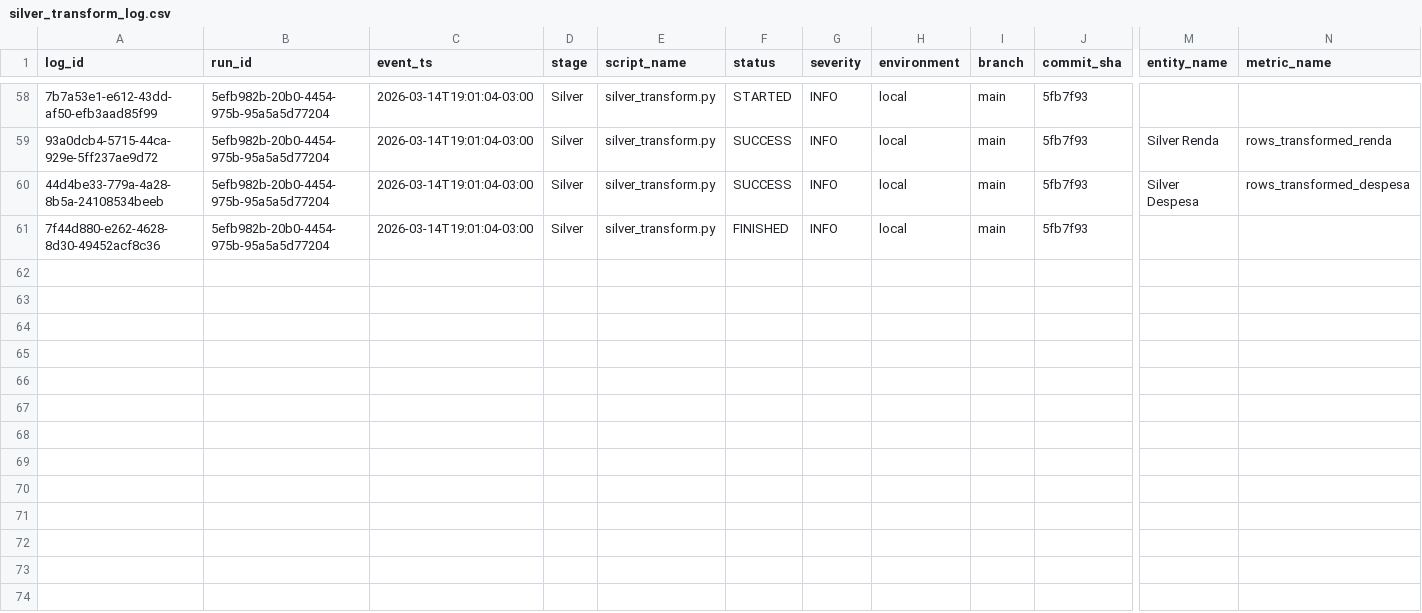
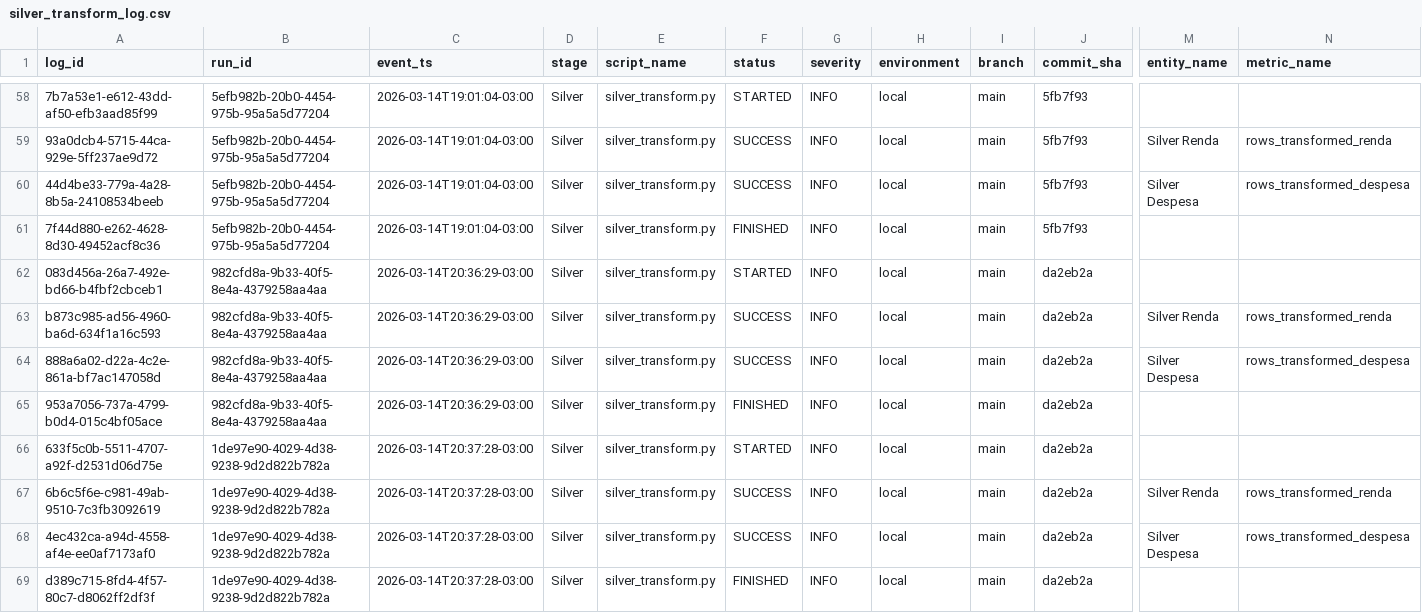
Before and after one commit to LuanChristianSilva/automacao-financeira-medalhao, a CSV file: logs/silver_transform_log.csv, drawn as a sheet; only a part is shown, gaps mark what is left out; rows hold the shown columns only; the diff names each change by its address in the sheet, - before the commit and + after, or states it on an @@ line.

```diff
--- a/logs/silver_transform_log.csv
+++ b/logs/silver_transform_log.csv
+row 62: 083d456a-26a7-492e-bd66-b4fbf2cbceb1 | 982cfd8a-9b33-40f5-8e4a-4379258aa4aa | 2026-03-14T20:36:29-03:00 | Silver | silver_transform.py | STARTED | INFO | local | main | da2eb2a
+row 63: b873c985-ad56-4960-ba6d-634f1a16c593 | 982cfd8a-9b33-40f5-8e4a-4379258aa4aa | 2026-03-14T20:36:29-03:00 | Silver | silver_transform.py | SUCCESS | INFO | local | main | da2eb2a | Silver Renda | rows_transformed_renda
+row 64: 888a6a02-d22a-4c2e-861a-bf7ac147058d | 982cfd8a-9b33-40f5-8e4a-4379258aa4aa | 2026-03-14T20:36:29-03:00 | Silver | silver_transform.py | SUCCESS | INFO | local | main | da2eb2a | Silver Despesa | rows_transformed_despesa
+row 65: 953a7056-737a-4799-b0d4-015c4bf05ace | 982cfd8a-9b33-40f5-8e4a-4379258aa4aa | 2026-03-14T20:36:29-03:00 | Silver | silver_transform.py | FINISHED | INFO | local | main | da2eb2a
+row 66: 633f5c0b-5511-4707-a92f-d2531d06d75e | 1de97e90-4029-4d38-9238-9d2d822b782a | 2026-03-14T20:37:28-03:00 | Silver | silver_transform.py | STARTED | INFO | local | main | da2eb2a
+row 67: 6b6c5f6e-c981-49ab-9510-7c3fb3092619 | 1de97e90-4029-4d38-9238-9d2d822b782a | 2026-03-14T20:37:28-03:00 | Silver | silver_transform.py | SUCCESS | INFO | local | main | da2eb2a | Silver Renda | rows_transformed_renda
+row 68: 4ec432ca-a94d-4558-af4e-ee0af7173af0 | 1de97e90-4029-4d38-9238-9d2d822b782a | 2026-03-14T20:37:28-03:00 | Silver | silver_transform.py | SUCCESS | INFO | local | main | da2eb2a | Silver Despesa | rows_transformed_despesa
+row 69: d389c715-8fd4-4f57-80c7-d8062ff2df3f | 1de97e90-4029-4d38-9238-9d2d822b782a | 2026-03-14T20:37:28-03:00 | Silver | silver_transform.py | FINISHED | INFO | local | main | da2eb2a
```
Also changed, not shown: logs/extractor_log.csv, logs/gold_load_log.csv, 1 other file.
